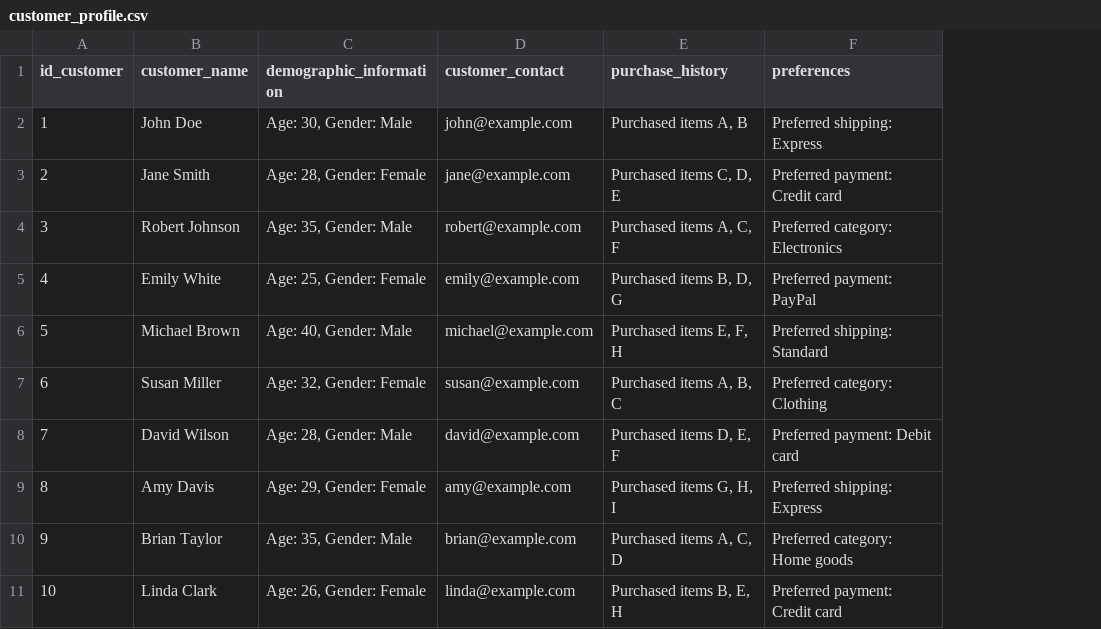
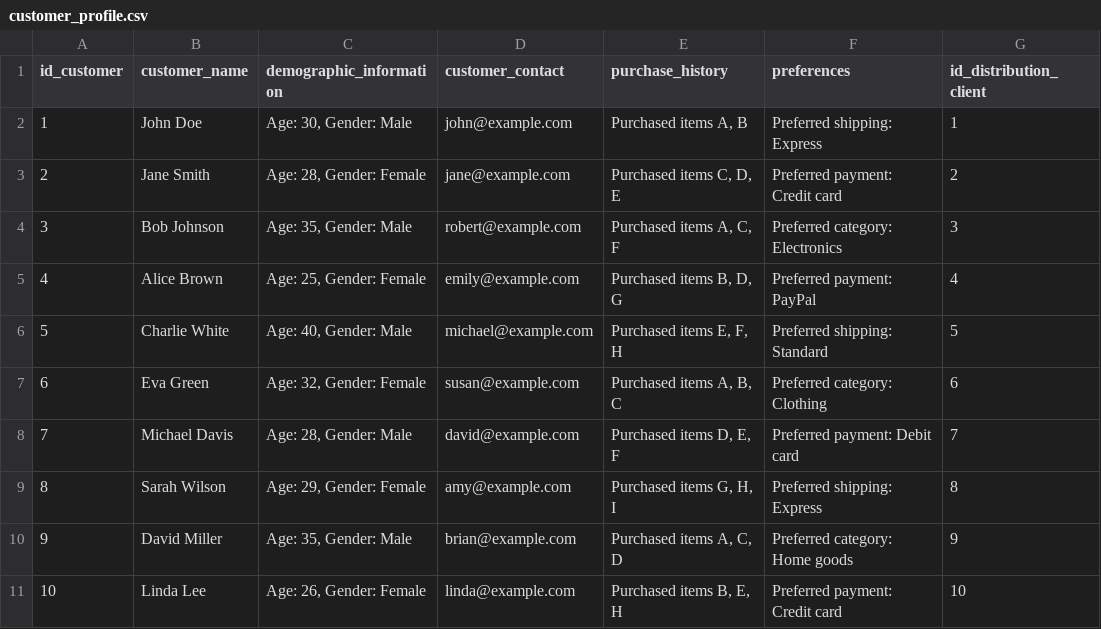
Before and after one commit to DieeegoFC/Exmicror-DB, a CSV file: dump/customer_profile.csv, drawn as a sheet; the diff names each change by its address in the sheet, - before the commit and + after, or states it on an @@ line.

```diff
--- a/dump/customer_profile.csv
+++ b/dump/customer_profile.csv
+column G (id_distribution_client), rows 2-11: 1 | 2 | 3 | 4 | 5 | 6 | 7 | 8 | 9 | 10
-B4 (customer_name): Robert Johnson
+B4 (customer_name): Bob Johnson
-B5 (customer_name): Emily White
+B5 (customer_name): Alice Brown
-B6 (customer_name): Michael Brown
+B6 (customer_name): Charlie White
-B7 (customer_name): Susan Miller
+B7 (customer_name): Eva Green
-B8 (customer_name): David Wilson
+B8 (customer_name): Michael Davis
-B9 (customer_name): Amy Davis
+B9 (customer_name): Sarah Wilson
-B10 (customer_name): Brian Taylor
+B10 (customer_name): David Miller
-B11 (customer_name): Linda Clark
+B11 (customer_name): Linda Lee
```
Also changed, not shown: dump/invoices.csv, dump/orders.csv, 4 other files.
